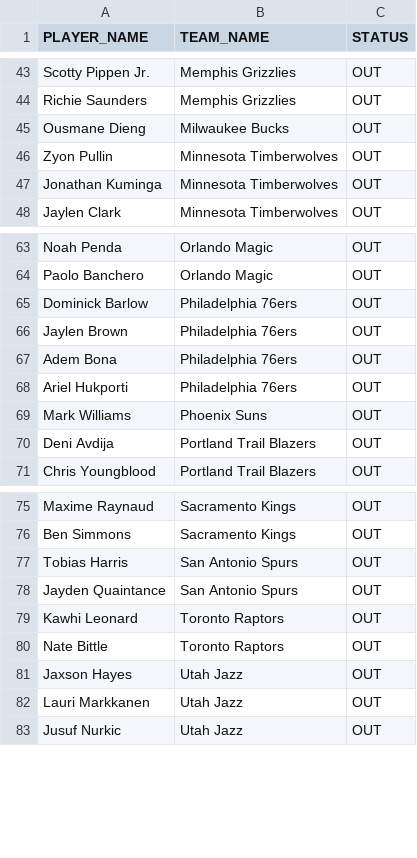
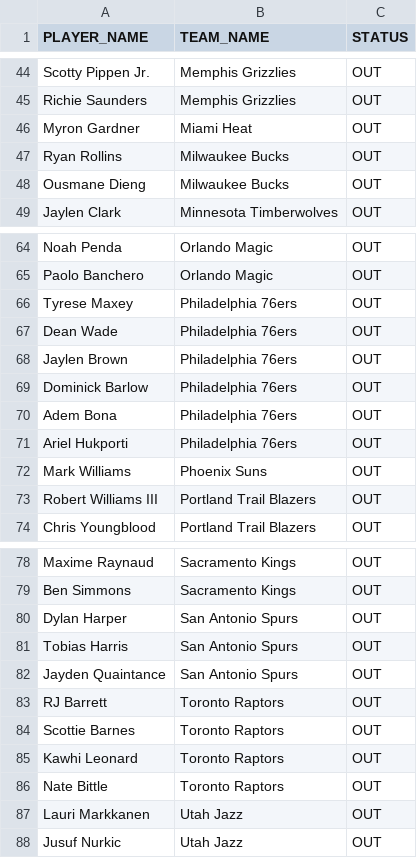
Before and after one commit to NotSoSaalmon/nba-betting-dashboard, a CSV file: injuries_out.csv, drawn as a sheet; only a part is shown, gaps mark what is left out; the diff covers the shown part only.

```diff
--- a/injuries_out.csv
+++ b/injuries_out.csv
@@ -44,5 +45,5 @@ Scotty Pippen Jr.,Memphis Grizzlies,OUT
 Richie Saunders,Memphis Grizzlies,OUT
+Myron Gardner,Miami Heat,OUT
+Ryan Rollins,Milwaukee Bucks,OUT
 Ousmane Dieng,Milwaukee Bucks,OUT
-Zyon Pullin,Minnesota Timberwolves,OUT
-Jonathan Kuminga,Minnesota Timberwolves,OUT
 Jaylen Clark,Minnesota Timberwolves,OUT
@@ -64,4 +65,6 @@ Noah Penda,Orlando Magic,OUT
 Paolo Banchero,Orlando Magic,OUT
+Tyrese Maxey,Philadelphia 76ers,OUT
+Dean Wade,Philadelphia 76ers,OUT
+Jaylen Brown,Philadelphia 76ers,OUT
 Dominick Barlow,Philadelphia 76ers,OUT
-Jaylen Brown,Philadelphia 76ers,OUT
 Adem Bona,Philadelphia 76ers,OUT
@@ -69,3 +72,3 @@ Ariel Hukporti,Philadelphia 76ers,OUT
 Mark Williams,Phoenix Suns,OUT
-Deni Avdija,Portland Trail Blazers,OUT
+Robert Williams III,Portland Trail Blazers,OUT
 Chris Youngblood,Portland Trail Blazers,OUT
@@ -76,7 +79,9 @@ Maxime Raynaud,Sacramento Kings,OUT
 Ben Simmons,Sacramento Kings,OUT
+Dylan Harper,San Antonio Spurs,OUT
 Tobias Harris,San Antonio Spurs,OUT
 Jayden Quaintance,San Antonio Spurs,OUT
+RJ Barrett,Toronto Raptors,OUT
+Scottie Barnes,Toronto Raptors,OUT
 Kawhi Leonard,Toronto Raptors,OUT
 Nate Bittle,Toronto Raptors,OUT
-Jaxson Hayes,Utah Jazz,OUT
 Lauri Markkanen,Utah Jazz,OUT
```
Also changed, not shown: 6 added rows, 5 removed rows, 2 moved rows and 1 edited cell elsewhere in this file, player_shot_profile.csv, team_ratings.csv, 1 other file.
